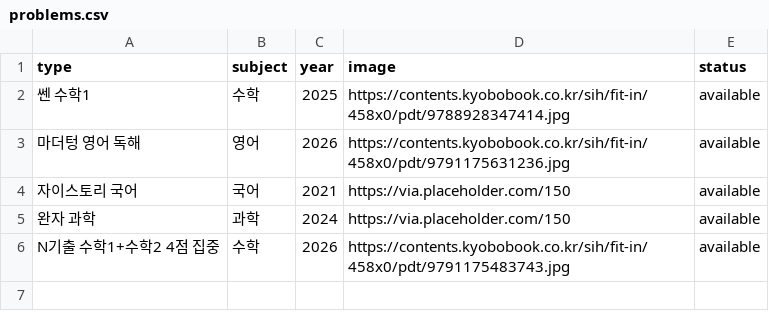
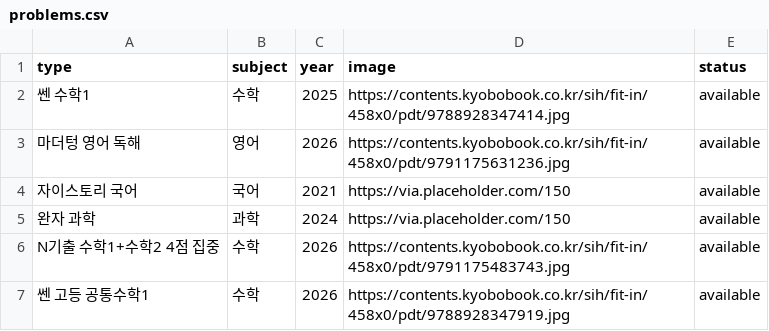
Before and after one commit to dmstjgus/ycc, a CSV file: problems.csv, drawn as a sheet; the diff names each change by its address in the sheet, - before the commit and + after, or states it on an @@ line.

Commit message:
Update problems.csv

```diff
--- a/problems.csv
+++ b/problems.csv
+row 7: 쎈 고등 공통수학1 | 수학 | 2026 | https://contents.kyobobook.co.kr/sih/fit-in/458x0/pdt/9788928347919.jpg | available
```
